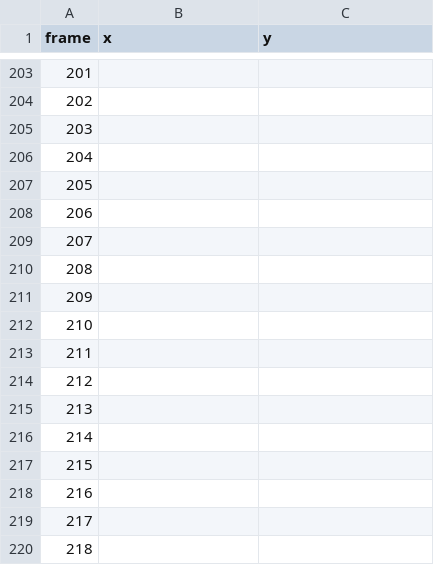
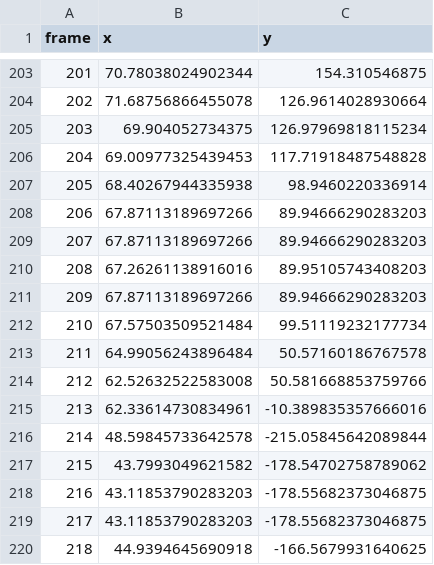
Before and after one commit to CorraPiano/bowling-analysis, a CSV file: output_data/recording_4/other_data/Transformed_positions_raw_4.csv, drawn as a sheet; only a part is shown, gaps mark what is left out; the diff covers the shown part only.

```diff
--- a/output_data/recording_4/other_data/Transformed_positions_raw_4.csv
+++ b/output_data/recording_4/other_data/Transformed_positions_raw_4.csv
@@ -203,18 +203,18 @@ frame,x,y
-201,,
-202,,
-203,,
-204,,
-205,,
-206,,
-207,,
-208,,
-209,,
-210,,
-211,,
-212,,
-213,,
-214,,
-215,,
-216,,
-217,,
-218,,
+201,70.78038024902344,154.310546875
+202,71.68756866455078,126.9614028930664
+203,69.904052734375,126.97969818115234
+204,69.00977325439453,117.71918487548828
+205,68.40267944335938,98.9460220336914
+206,67.87113189697266,89.94666290283203
+207,67.87113189697266,89.94666290283203
+208,67.26261138916016,89.95105743408203
+209,67.87113189697266,89.94666290283203
+210,67.57503509521484,99.51119232177734
+211,64.99056243896484,50.57160186767578
+212,62.52632522583008,50.581668853759766
+213,62.33614730834961,-10.389835357666016
+214,48.59845733642578,-215.05845642089844
+215,43.7993049621582,-178.54702758789062
+216,43.11853790283203,-178.55682373046875
+217,43.11853790283203,-178.55682373046875
+218,44.9394645690918,-166.5679931640625
```
Also changed, not shown: 142 edited cells elsewhere in this file, output_data/recording_4/other_data/Adjusted_positions_4.csv, output_data/recording_4/other_data/Circle_positions_raw_4.csv, 15 other files.
